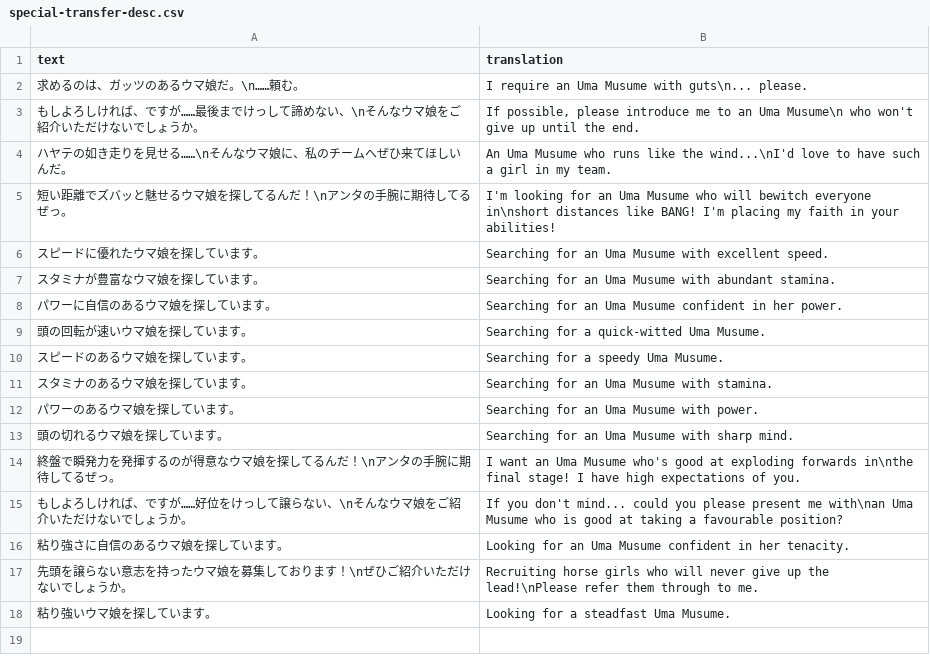
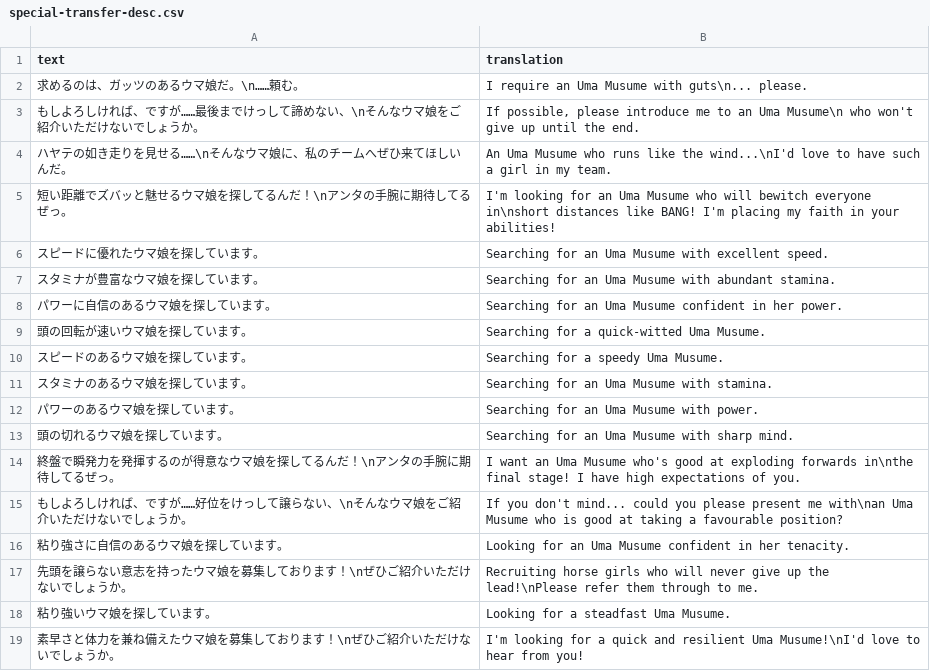
Before and after one commit to noccu/umamusume-db-translate, a CSV file: src/data/special-transfer-desc.csv, drawn as a sheet.

```diff
--- a/src/data/special-transfer-desc.csv
+++ b/src/data/special-transfer-desc.csv
@@ -18 +18,2 @@
 "粘り強いウマ娘を探しています。","Looking for a steadfast Uma Musume."
+"素早さと体力を兼ね備えたウマ娘を募集しております！\nぜひご紹介いただけないでしょうか。","I'm looking for a quick and resilient Uma Musume!\nI'd love to hear from you!"
```
Also changed, not shown: src/data/missions.csv, src/data/skill-desc.csv, 10 other files.
